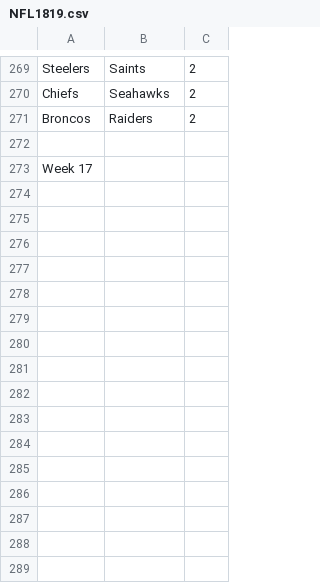
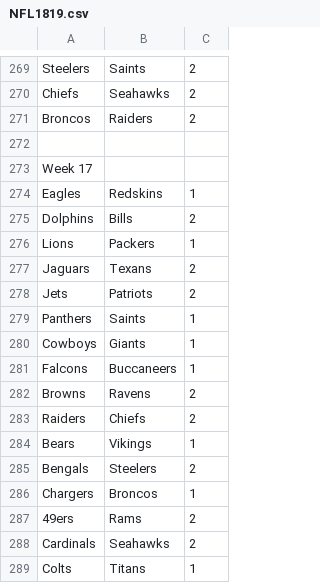
Before and after one commit to jajalope/trueSkill, a CSV file: resources/NFL1819.csv, drawn as a sheet; only a part is shown, gaps mark what is left out.

```diff
--- a/resources/NFL1819.csv
+++ b/resources/NFL1819.csv
@@ -273 +273,17 @@ Broncos,Raiders,2
 Week 17
+Eagles,Redskins,1
+Dolphins,Bills,2
+Lions,Packers,1
+Jaguars,Texans,2
+Jets,Patriots,2
+Panthers,Saints,1
+Cowboys,Giants,1
+Falcons,Buccaneers,1
+Browns,Ravens,2
+Raiders,Chiefs,2
+Bears,Vikings,1
+Bengals,Steelers,2
+Chargers,Broncos,1
+49ers,Rams,2
+Cardinals,Seahawks,2
+Colts,Titans,1
```
Also changed, not shown: 1 other file.
